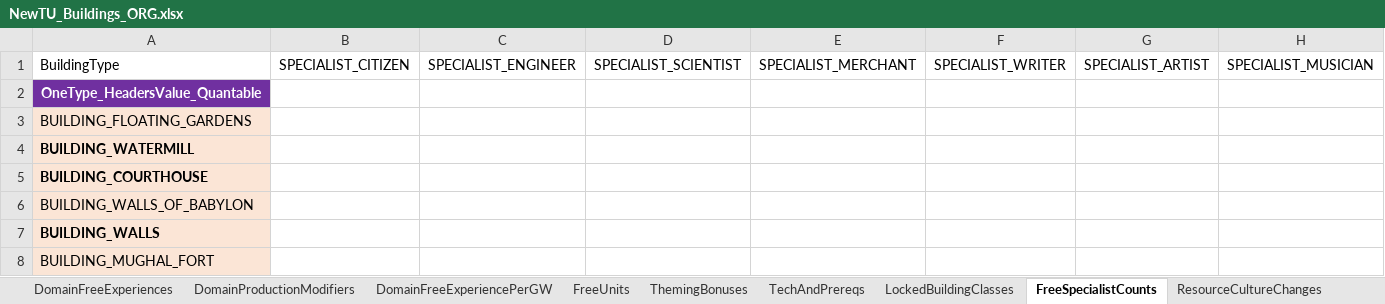
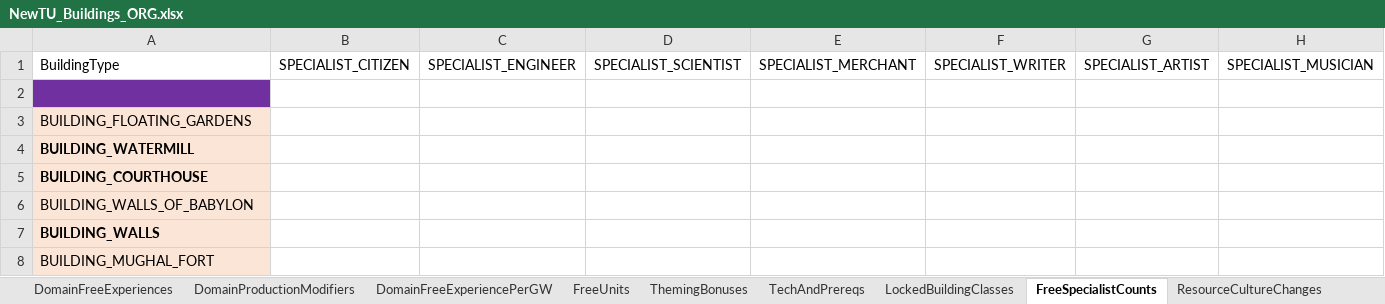
Before and after one commit to saigon1983/CivV_DatabaseConverter, an Excel workbook: Original/Tables/NewTU_Buildings_ORG.xlsx, sheet FreeSpecialistCounts, drawn as a sheet; only a part is shown; values as stored, in another font and other column widths than the file's, no borders; the diff names each change by its address in the sheet, - before the commit and + after, or states it on an @@ line.

```diff
--- a/Original/Tables/NewTU_Buildings_ORG.xlsx (sheet FreeSpecialistCounts)
+++ b/Original/Tables/NewTU_Buildings_ORG.xlsx (sheet FreeSpecialistCounts)
-A2: OneType_HeadersValue_Quantable
+A2: (empty)
```
Also changed, not shown: sheet Flavors, sheet LockedBuildingClasses, sheet TechAndPrereqs, sheet HurryModifiers, sheet BuildingClassHappiness, sheet DomainFreeExperiencePerGW, 28 more sheets, 2 other files.
